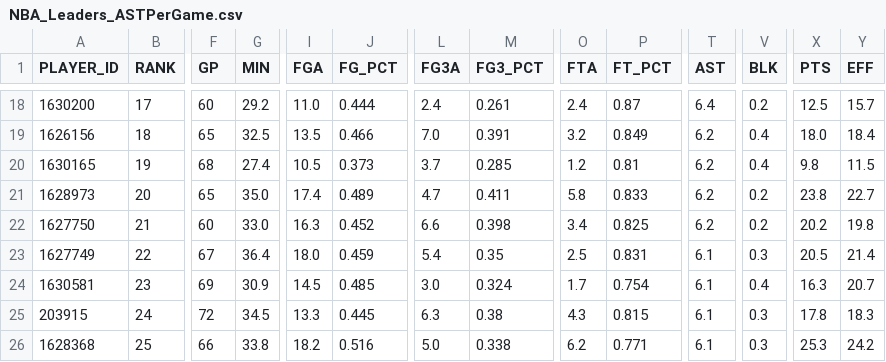
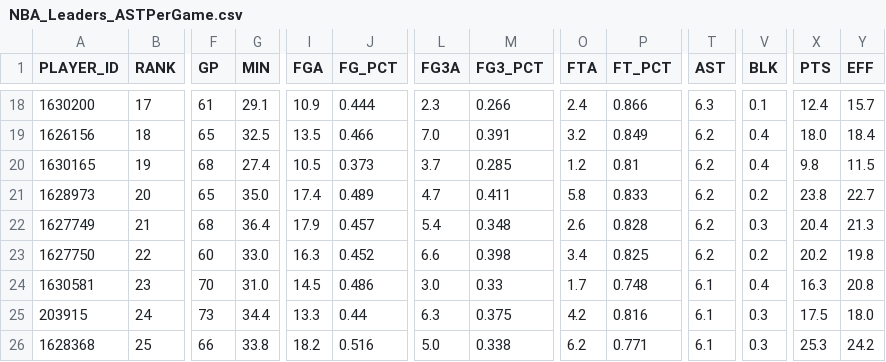
Before and after one commit to penborter/nba-data, a CSV file: data/dynamic/NBA_Leaders_ASTPerGame.csv, drawn as a sheet; only a part is shown, gaps mark what is left out; removed rows and columns are numbered as before the commit, all else as after; rows hold the shown columns only; the diff covers the shown part only; the diff names each change by its address in the sheet, - before the commit and + after, or states it on an @@ line.

```diff
--- a/data/dynamic/NBA_Leaders_ASTPerGame.csv
+++ b/data/dynamic/NBA_Leaders_ASTPerGame.csv
-F18 (GP): 60
+F18 (GP): 61
-G18 (MIN): 29.2
+G18 (MIN): 29.1
-I18 (FGA): 11.0
+I18 (FGA): 10.9
-L18 (FG3A): 2.4
+L18 (FG3A): 2.3
-M18 (FG3_PCT): 0.261
+M18 (FG3_PCT): 0.266
-P18 (FT_PCT): 0.87
+P18 (FT_PCT): 0.866
-T18 (AST): 6.4
+T18 (AST): 6.3
-V18 (BLK): 0.2
+V18 (BLK): 0.1
-X18 (PTS): 12.5
+X18 (PTS): 12.4
+row 22: 1627749 | 21 | 68 | 36.4 | 17.9 | 0.457 | 5.4 | 0.348 | 2.6 | 0.828 | 6.2 | 0.3 | 20.4 | 21.3
-B23 (RANK): 21
+B23 (RANK): 22
-row 23: 1627749 | 22 | 67 | 36.4 | 18.0 | 0.459 | 5.4 | 0.35 | 2.5 | 0.831 | 6.1 | 0.3 | 20.5 | 21.4
-F24 (GP): 69
+F24 (GP): 70
-G24 (MIN): 30.9
+G24 (MIN): 31.0
-J24 (FG_PCT): 0.485
+J24 (FG_PCT): 0.486
-M24 (FG3_PCT): 0.324
+M24 (FG3_PCT): 0.33
-P24 (FT_PCT): 0.754
+P24 (FT_PCT): 0.748
-Y24 (EFF): 20.7
+Y24 (EFF): 20.8
-F25 (GP): 72
+F25 (GP): 73
-G25 (MIN): 34.5
+G25 (MIN): 34.4
-J25 (FG_PCT): 0.445
+J25 (FG_PCT): 0.44
-M25 (FG3_PCT): 0.38
+M25 (FG3_PCT): 0.375
-O25 (FTA): 4.3
+O25 (FTA): 4.2
-P25 (FT_PCT): 0.815
+P25 (FT_PCT): 0.816
-X25 (PTS): 17.8
+X25 (PTS): 17.5
-Y25 (EFF): 18.3
+Y25 (EFF): 18.0
```
Also changed, not shown: 86 edited cells elsewhere in this file, data/dynamic/NBA_Leaders_PTSPerGame.csv, data/dynamic/NBA_Leaders_PTSTotals.csv, 1 other file.
